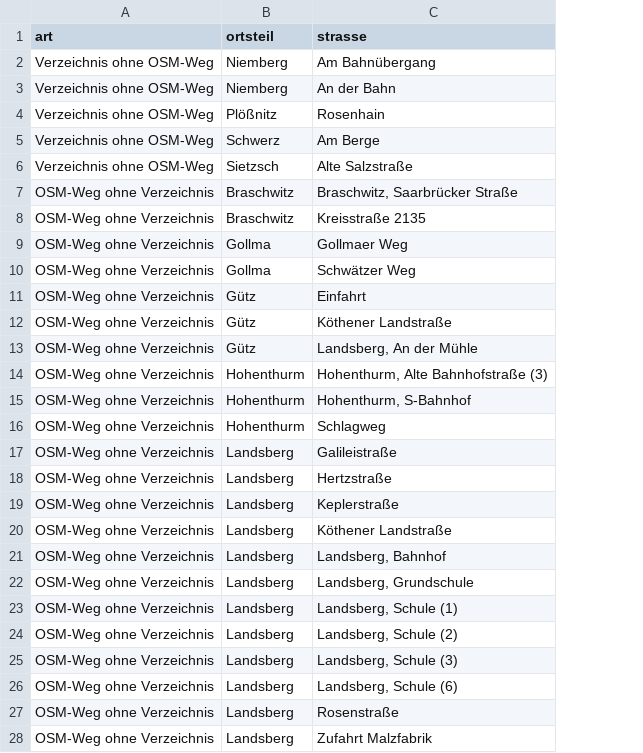
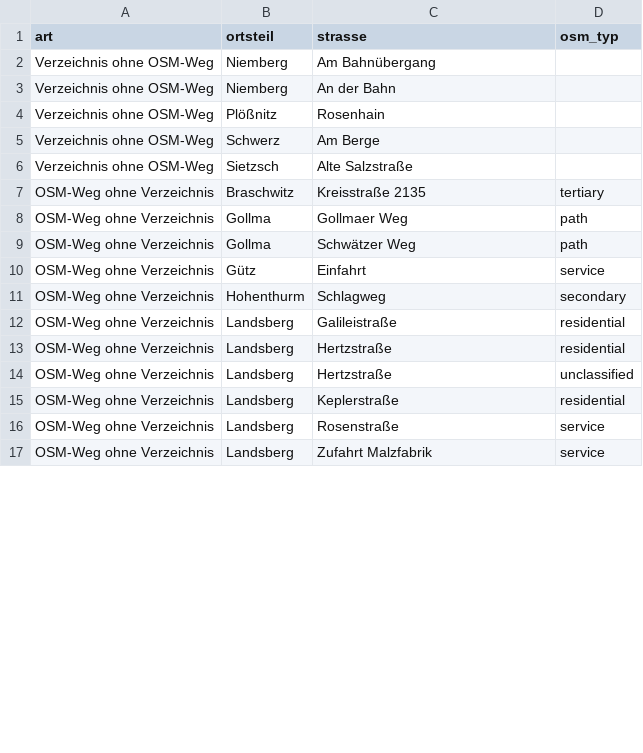
Before and after one commit to silberfisch24-cpu/stra-enverzeichnis_landsberg, a CSV file: daten/nicht_zugeordnet.csv, drawn as a sheet; only a part is shown; removed rows and columns are numbered as before the commit, all else as after; the diff covers the shown part only; the diff names each change by its address in the sheet, - before the commit and + after, or states it on an @@ line.

```diff
--- a/daten/nicht_zugeordnet.csv
+++ b/daten/nicht_zugeordnet.csv
+column D (osm_typ), rows 7-13: tertiary | path | path | service | secondary | residential | residential; rows 15-17: residential | service | service
-row 7: OSM-Weg ohne Verzeichnis | Braschwitz | Braschwitz, Saarbrücker Straße
-row 12: OSM-Weg ohne Verzeichnis | Gütz | Köthener Landstraße
-row 13: OSM-Weg ohne Verzeichnis | Gütz | Landsberg, An der Mühle
-row 14: OSM-Weg ohne Verzeichnis | Hohenthurm | Hohenthurm, Alte Bahnhofstraße (3)
-row 15: OSM-Weg ohne Verzeichnis | Hohenthurm | Hohenthurm, S-Bahnhof
+row 14: OSM-Weg ohne Verzeichnis | Landsberg | Hertzstraße | unclassified
-row 20: OSM-Weg ohne Verzeichnis | Landsberg | Köthener Landstraße
-row 21: OSM-Weg ohne Verzeichnis | Landsberg | Landsberg, Bahnhof
-row 22: OSM-Weg ohne Verzeichnis | Landsberg | Landsberg, Grundschule
-row 23: OSM-Weg ohne Verzeichnis | Landsberg | Landsberg, Schule (1)
-row 24: OSM-Weg ohne Verzeichnis | Landsberg | Landsberg, Schule (2)
-row 25: OSM-Weg ohne Verzeichnis | Landsberg | Landsberg, Schule (3)
-row 26: OSM-Weg ohne Verzeichnis | Landsberg | Landsberg, Schule (6)
```
Also changed, not shown: 1 added row, 3 removed rows and 7 edited cells elsewhere in this file, daten/namensanpassungen.csv, 2 other files.
